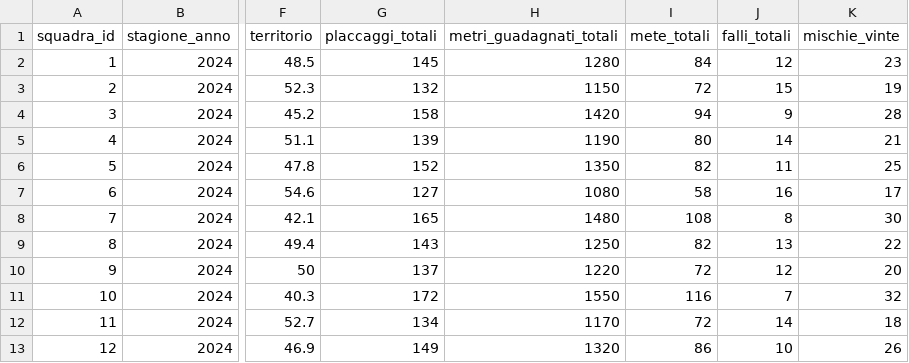
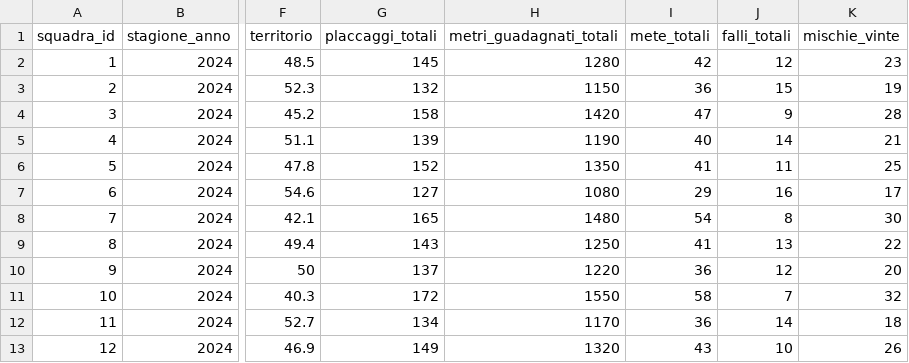
Before and after one commit to tommso00/PrAva-RugbyTrento, a CSV file: Code/database/squadre.csv, drawn as a sheet; only a part is shown, gaps mark what is left out; the diff names each change by its address in the sheet, - before the commit and + after, or states it on an @@ line.

Commit message:
Sistemato i salvataggi e rimosso debug
Rifattorizzata la logica di salvataggio per squadre e partite per scrivere solo i dati della stagione corrente; rimossa la logica legacy di merge con dati precedenti e migliorati i commenti per maggiore chiarezza. Disabilitato o rimosso la maggior parte dell’output di debug e logging nei costruttori e operatori di assegnazione delle classi Giocatore e Squadra. Aggiornata fetchPartite per impostare esplicitamente i valori delle mete. Adattati header e dati CSV alla nuova logica.

```diff
--- a/Code/database/squadre.csv
+++ b/Code/database/squadre.csv
-I2 (mete_totali): 84
+I2 (mete_totali): 42
-I3 (mete_totali): 72
+I3 (mete_totali): 36
-I4 (mete_totali): 94
+I4 (mete_totali): 47
-I5 (mete_totali): 80
+I5 (mete_totali): 40
-I6 (mete_totali): 82
+I6 (mete_totali): 41
-I7 (mete_totali): 58
+I7 (mete_totali): 29
-I8 (mete_totali): 108
+I8 (mete_totali): 54
-I9 (mete_totali): 82
+I9 (mete_totali): 41
-I10 (mete_totali): 72
+I10 (mete_totali): 36
-I11 (mete_totali): 116
+I11 (mete_totali): 58
-I12 (mete_totali): 72
+I12 (mete_totali): 36
-I13 (mete_totali): 86
+I13 (mete_totali): 43
```
Also changed, not shown: Code/database/partite.csv, 11 other files.
